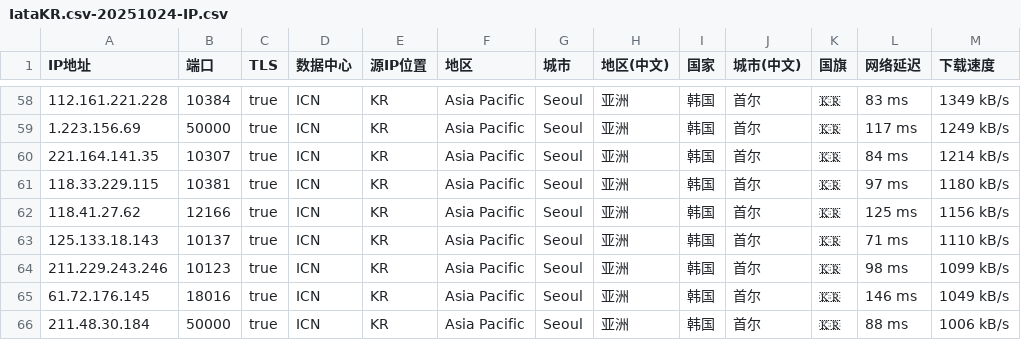
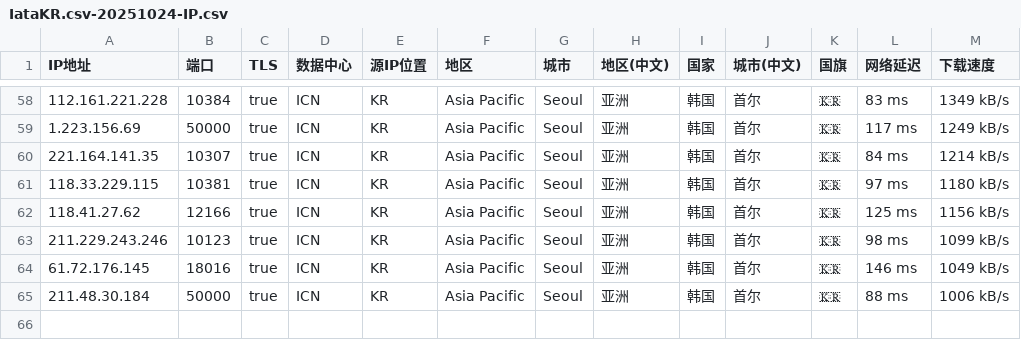
Before and after one commit to MR-DAzhi/WorkerVless2sub, a CSV file: IataKR.csv-20251024-IP.csv, drawn as a sheet; only a part is shown, gaps mark what is left out; the diff names each change by its address in the sheet, - before the commit and + after, or states it on an @@ line.

Commit message:
更新 IataKR.csv-20251024-IP.csv

```diff
--- a/IataKR.csv-20251024-IP.csv
+++ b/IataKR.csv-20251024-IP.csv
-row 63: 125.133.18.143 | 10137 | true | ICN | KR | Asia Pacific | Seoul | 亚洲 | 韩国 | 首尔 | 🇰🇷 | 71 ms | 1110 kB/s
```
